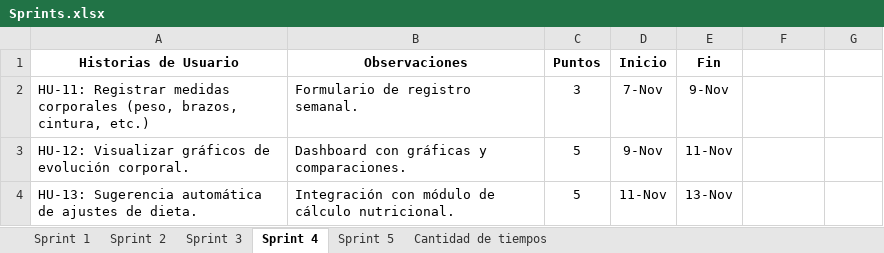
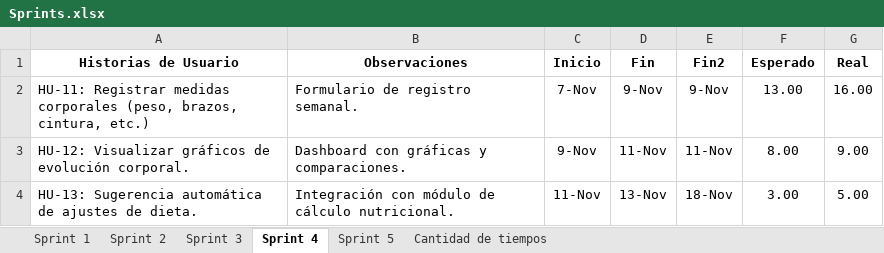
Before and after one commit to fernan2602/TALLER_DE_PROYECTOS_2, an Excel workbook: Sprints.xlsx, sheet Sprint 4, drawn as a sheet; only a part is shown; values as stored, in another font and other column widths than the file's, no borders; charts and pictures and table styles not drawn; removed rows and columns are numbered as before the commit, all else as after; the diff names each change by its address in the sheet, - before the commit and + after, or states it on an @@ line.

```diff
--- a/Sprints.xlsx (sheet Sprint 4)
+++ b/Sprints.xlsx (sheet Sprint 4)
-column C (Puntos), rows 2-4: 3 | 5 | 5
+column E (Fin2), rows 2-4: 9-Nov | 11-Nov | 18-Nov
-F1: (empty)
+F1: Esperado
-G1: (empty)
+G1: Real
-F2 (Esperado): (empty)
+F2 (Esperado): 13.00
-G2 (Real): (empty)
+G2 (Real): 16.00
-F3 (Esperado): (empty)
+F3 (Esperado): 8.00
-G3 (Real): (empty)
+G3 (Real): 9.00
-F4 (Esperado): (empty)
+F4 (Esperado): 3.00
-G4 (Real): (empty)
+G4 (Real): 5.00
```
Also changed, not shown: formulas that keep their value, charts or pictures, 4 other files.
